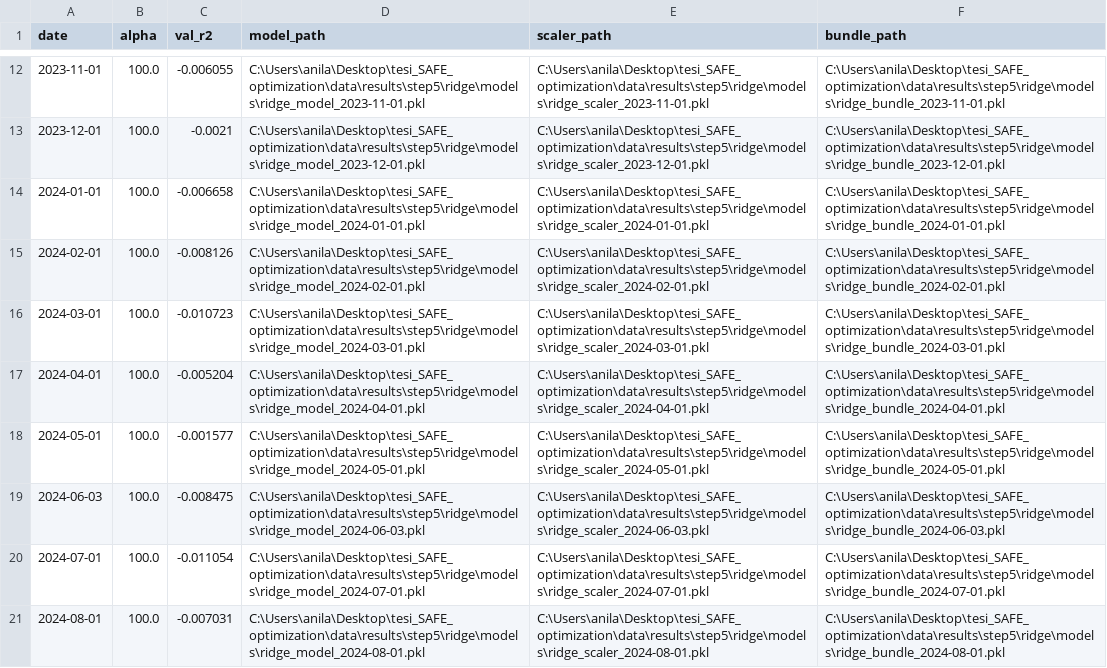
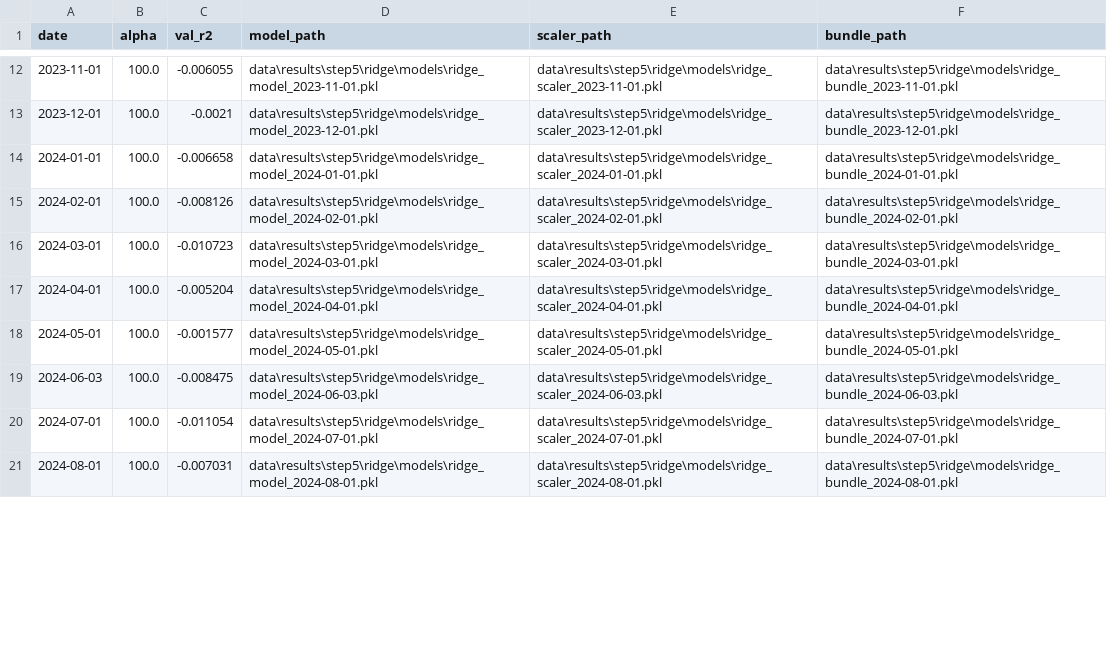
Before and after one commit to vataanila/safe-ai-portfolio-optimization, a CSV file: tesi_SAFE_optimization/data/results/step5/ridge/diagnostics/ridge_hyperparameters.csv, drawn as a sheet; only a part is shown, gaps mark what is left out; the diff covers the shown part only.

Commit message:
Clean up SAFE AI portfolio optimization thesis code

```diff
--- a/tesi_SAFE_optimization/data/results/step5/ridge/diagnostics/ridge_hyperparameters.csv
+++ b/tesi_SAFE_optimization/data/results/step5/ridge/diagnostics/ridge_hyperparameters.csv
@@ -12,10 +12,10 @@ date,alpha,val_r2,model_path,scaler_path,bundle_path
-2023-11-01,100.0,-0.006055,C:\Users\anila\Desktop\tesi_SAFE_optimization\data\results\step5\ridge\models\ridge_model_2023-11-01.pkl,C:\Users\anila\Desktop\tesi_SAFE_optimization\data\results\step5\ridge\models\ridge_scaler_2023-11-01.pkl,C:\Users\anila\Desktop\tesi_SAFE_optimization\data\results\step5\ridge\models\ridge_bundle_2023-11-01.pkl
-2023-12-01,100.0,-0.0021,C:\Users\anila\Desktop\tesi_SAFE_optimization\data\results\step5\ridge\models\ridge_model_2023-12-01.pkl,C:\Users\anila\Desktop\tesi_SAFE_optimization\data\results\step5\ridge\models\ridge_scaler_2023-12-01.pkl,C:\Users\anila\Desktop\tesi_SAFE_optimization\data\results\step5\ridge\models\ridge_bundle_2023-12-01.pkl
-2024-01-01,100.0,-0.006658,C:\Users\anila\Desktop\tesi_SAFE_optimization\data\results\step5\ridge\models\ridge_model_2024-01-01.pkl,C:\Users\anila\Desktop\tesi_SAFE_optimization\data\results\step5\ridge\models\ridge_scaler_2024-01-01.pkl,C:\Users\anila\Desktop\tesi_SAFE_optimization\data\results\step5\ridge\models\ridge_bundle_2024-01-01.pkl
-2024-02-01,100.0,-0.008126,C:\Users\anila\Desktop\tesi_SAFE_optimization\data\results\step5\ridge\models\ridge_model_2024-02-01.pkl,C:\Users\anila\Desktop\tesi_SAFE_optimization\data\results\step5\ridge\models\ridge_scaler_2024-02-01.pkl,C:\Users\anila\Desktop\tesi_SAFE_optimization\data\results\step5\ridge\models\ridge_bundle_2024-02-01.pkl
-2024-03-01,100.0,-0.010723,C:\Users\anila\Desktop\tesi_SAFE_optimization\data\results\step5\ridge\models\ridge_model_2024-03-01.pkl,C:\Users\anila\Desktop\tesi_SAFE_optimization\data\results\step5\ridge\models\ridge_scaler_2024-03-01.pkl,C:\Users\anila\Desktop\tesi_SAFE_optimization\data\results\step5\ridge\models\ridge_bundle_2024-03-01.pkl
-2024-04-01,100.0,-0.005204,C:\Users\anila\Desktop\tesi_SAFE_optimization\data\results\step5\ridge\models\ridge_model_2024-04-01.pkl,C:\Users\anila\Desktop\tesi_SAFE_optimization\data\results\step5\ridge\models\ridge_scaler_2024-04-01.pkl,C:\Users\anila\Desktop\tesi_SAFE_optimization\data\results\step5\ridge\models\ridge_bundle_2024-04-01.pkl
-2024-05-01,100.0,-0.001577,C:\Users\anila\Desktop\tesi_SAFE_optimization\data\results\step5\ridge\models\ridge_model_2024-05-01.pkl,C:\Users\anila\Desktop\tesi_SAFE_optimization\data\results\step5\ridge\models\ridge_scaler_2024-05-01.pkl,C:\Users\anila\Desktop\tesi_SAFE_optimization\data\results\step5\ridge\models\ridge_bundle_2024-05-01.pkl
-2024-06-03,100.0,-0.008475,C:\Users\anila\Desktop\tesi_SAFE_optimization\data\results\step5\ridge\models\ridge_model_2024-06-03.pkl,C:\Users\anila\Desktop\tesi_SAFE_optimization\data\results\step5\ridge\models\ridge_scaler_2024-06-03.pkl,C:\Users\anila\Desktop\tesi_SAFE_optimization\data\results\step5\ridge\models\ridge_bundle_2024-06-03.pkl
-2024-07-01,100.0,-0.011054,C:\Users\anila\Desktop\tesi_SAFE_optimization\data\results\step5\ridge\models\ridge_model_2024-07-01.pkl,C:\Users\anila\Desktop\tesi_SAFE_optimization\data\results\step5\ridge\models\ridge_scaler_2024-07-01.pkl,C:\Users\anila\Desktop\tesi_SAFE_optimization\data\results\step5\ridge\models\ridge_bundle_2024-07-01.pkl
-2024-08-01,100.0,-0.007031,C:\Users\anila\Desktop\tesi_SAFE_optimization\data\results\step5\ridge\models\ridge_model_2024-08-01.pkl,C:\Users\anila\Desktop\tesi_SAFE_optimization\data\results\step5\ridge\models\ridge_scaler_2024-08-01.pkl,C:\Users\anila\Desktop\tesi_SAFE_optimization\data\results\step5\ridge\models\ridge_bundle_2024-08-01.pkl
+2023-11-01,100.0,-0.006055,data\results\step5\ridge\models\ridge_model_2023-11-01.pkl,data\results\step5\ridge\models\ridge_scaler_2023-11-01.pkl,data\results\step5\ridge\models\ridge_bundle_2023-11-01.pkl
+2023-12-01,100.0,-0.0021,data\results\step5\ridge\models\ridge_model_2023-12-01.pkl,data\results\step5\ridge\models\ridge_scaler_2023-12-01.pkl,data\results\step5\ridge\models\ridge_bundle_2023-12-01.pkl
+2024-01-01,100.0,-0.006658,data\results\step5\ridge\models\ridge_model_2024-01-01.pkl,data\results\step5\ridge\models\ridge_scaler_2024-01-01.pkl,data\results\step5\ridge\models\ridge_bundle_2024-01-01.pkl
+2024-02-01,100.0,-0.008126,data\results\step5\ridge\models\ridge_model_2024-02-01.pkl,data\results\step5\ridge\models\ridge_scaler_2024-02-01.pkl,data\results\step5\ridge\models\ridge_bundle_2024-02-01.pkl
+2024-03-01,100.0,-0.010723,data\results\step5\ridge\models\ridge_model_2024-03-01.pkl,data\results\step5\ridge\models\ridge_scaler_2024-03-01.pkl,data\results\step5\ridge\models\ridge_bundle_2024-03-01.pkl
+2024-04-01,100.0,-0.005204,data\results\step5\ridge\models\ridge_model_2024-04-01.pkl,data\results\step5\ridge\models\ridge_scaler_2024-04-01.pkl,data\results\step5\ridge\models\ridge_bundle_2024-04-01.pkl
+2024-05-01,100.0,-0.001577,data\results\step5\ridge\models\ridge_model_2024-05-01.pkl,data\results\step5\ridge\models\ridge_scaler_2024-05-01.pkl,data\results\step5\ridge\models\ridge_bundle_2024-05-01.pkl
+2024-06-03,100.0,-0.008475,data\results\step5\ridge\models\ridge_model_2024-06-03.pkl,data\results\step5\ridge\models\ridge_scaler_2024-06-03.pkl,data\results\step5\ridge\models\ridge_bundle_2024-06-03.pkl
+2024-07-01,100.0,-0.011054,data\results\step5\ridge\models\ridge_model_2024-07-01.pkl,data\results\step5\ridge\models\ridge_scaler_2024-07-01.pkl,data\results\step5\ridge\models\ridge_bundle_2024-07-01.pkl
+2024-08-01,100.0,-0.007031,data\results\step5\ridge\models\ridge_model_2024-08-01.pkl,data\results\step5\ridge\models\ridge_scaler_2024-08-01.pkl,data\results\step5\ridge\models\ridge_bundle_2024-08-01.pkl
```
Also changed, not shown: 78 edited cells elsewhere in this file, tesi_SAFE_optimization/data/results/step5/mlp/models/mlp_saved_models_manifest.csv, tesi_SAFE_optimization/data/results/step5/mlp/models/mlp_scaler_manifest.csv, 10 other files.
